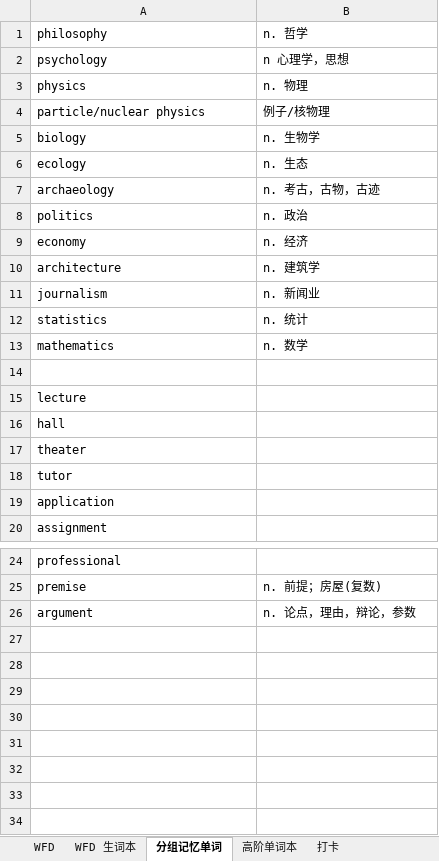
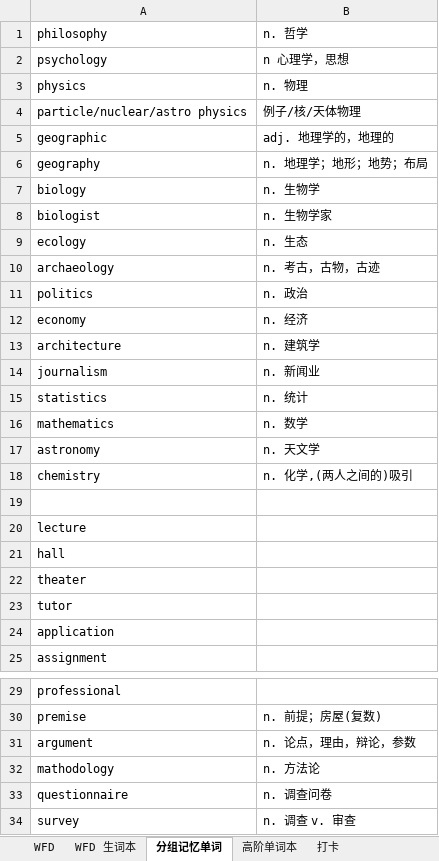
Before and after one commit to lalalazero/pte, an Excel workbook: PTE练习打卡.xlsx, sheet 分组记忆单词, drawn as a sheet; only a part is shown, gaps mark what is left out; values as stored, in another font and other column widths than the file's, no borders; the diff names each change by its address in the sheet, - before the commit and + after, or states it on an @@ line.

```diff
--- a/PTE练习打卡.xlsx (sheet 分组记忆单词)
+++ b/PTE练习打卡.xlsx (sheet 分组记忆单词)
-A4: particle/nuclear physics
+A4: particle/nuclear/astro physics
-B4: 例子/核物理
+B4: 例子/核/天体物理
+row 5: geographic | adj. 地理学的，地理的
+row 6: geography | n. 地理学；地形；地势；布局
+row 8: biologist | n. 生物学家
+row 17: astronomy | n. 天文学
+row 18: chemistry | n. 化学,(两人之间的)吸引
+row 32: mathodology | n. 方法论
+row 33: questionnaire | n. 调查问卷
+row 34: survey | n. 调查 v. 审查
```
Also changed, not shown: sheet 高阶单词本, sheet WFD 生词本.
